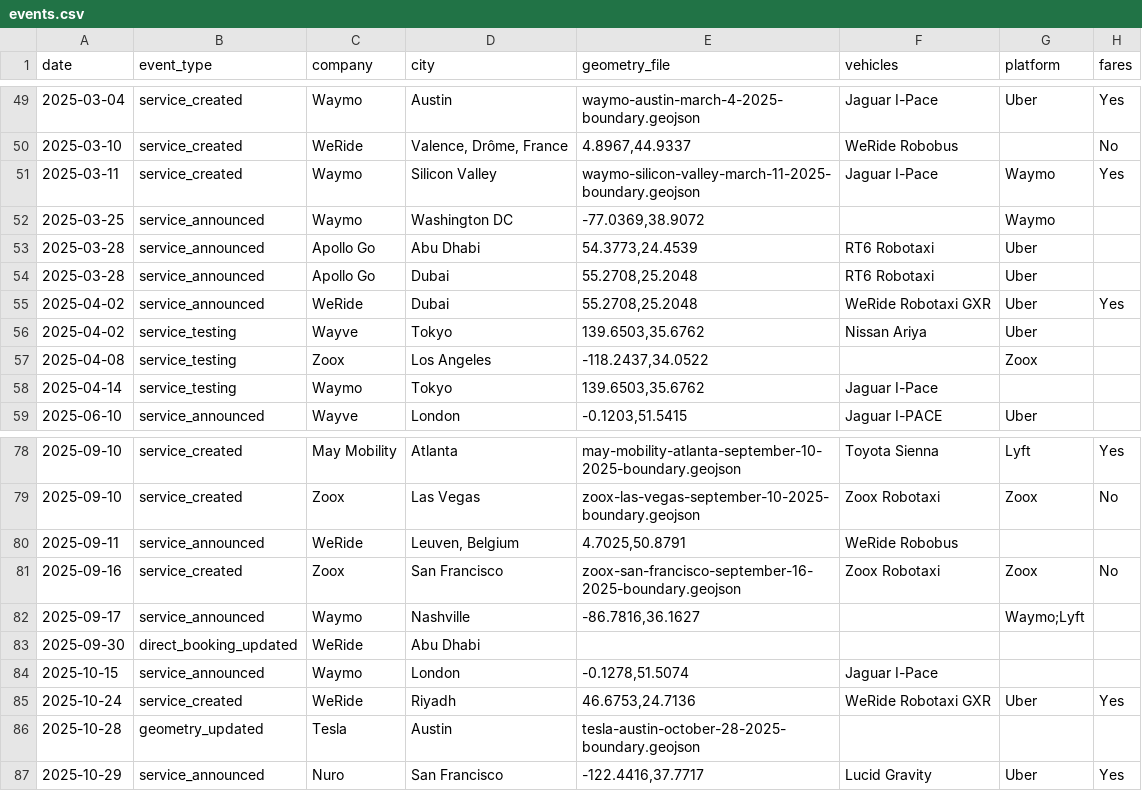
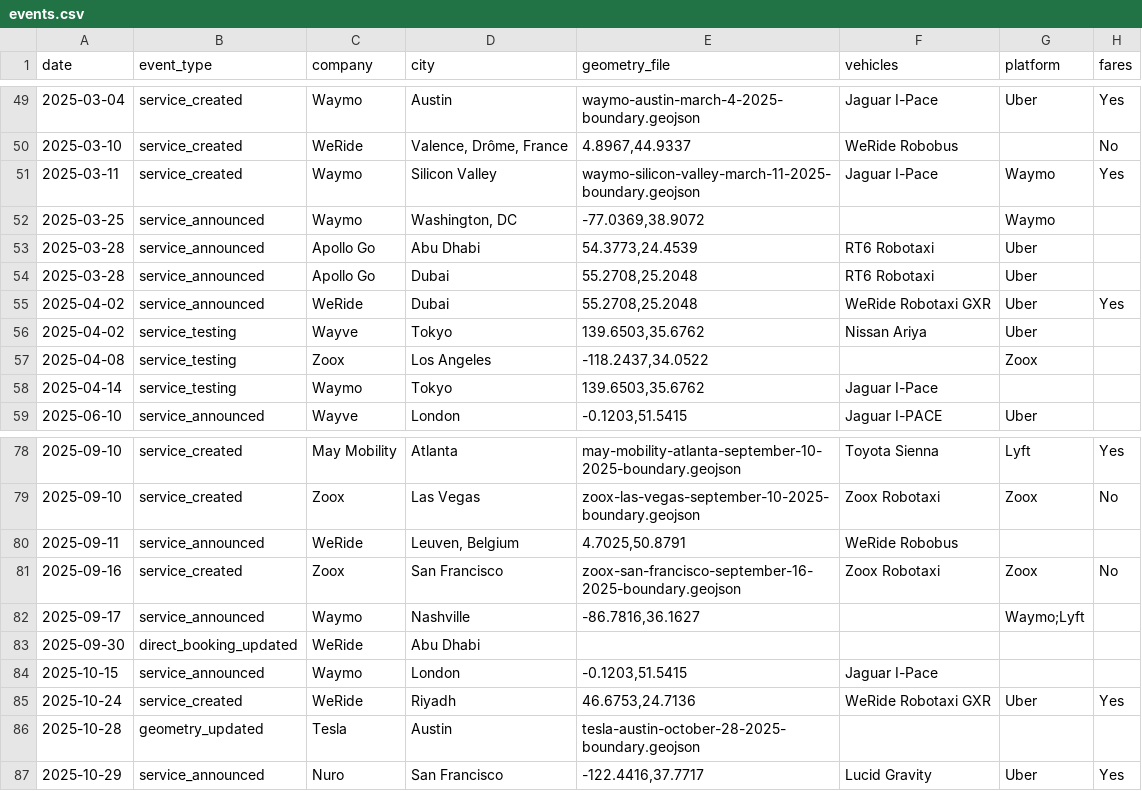
Before and after one commit to jacksonlester/av-map-data, a CSV file: events.csv, drawn as a sheet; only a part is shown, gaps mark what is left out; the diff names each change by its address in the sheet, - before the commit and + after, or states it on an @@ line.

Commit message:
making the waymo and wayve london deployments match

```diff
--- a/events.csv
+++ b/events.csv
-D52 (city): Washington DC
+D52 (city): Washington, DC
-E84 (geometry_file): -0.1278,51.5074
+E84 (geometry_file): -0.1203,51.5415
```
